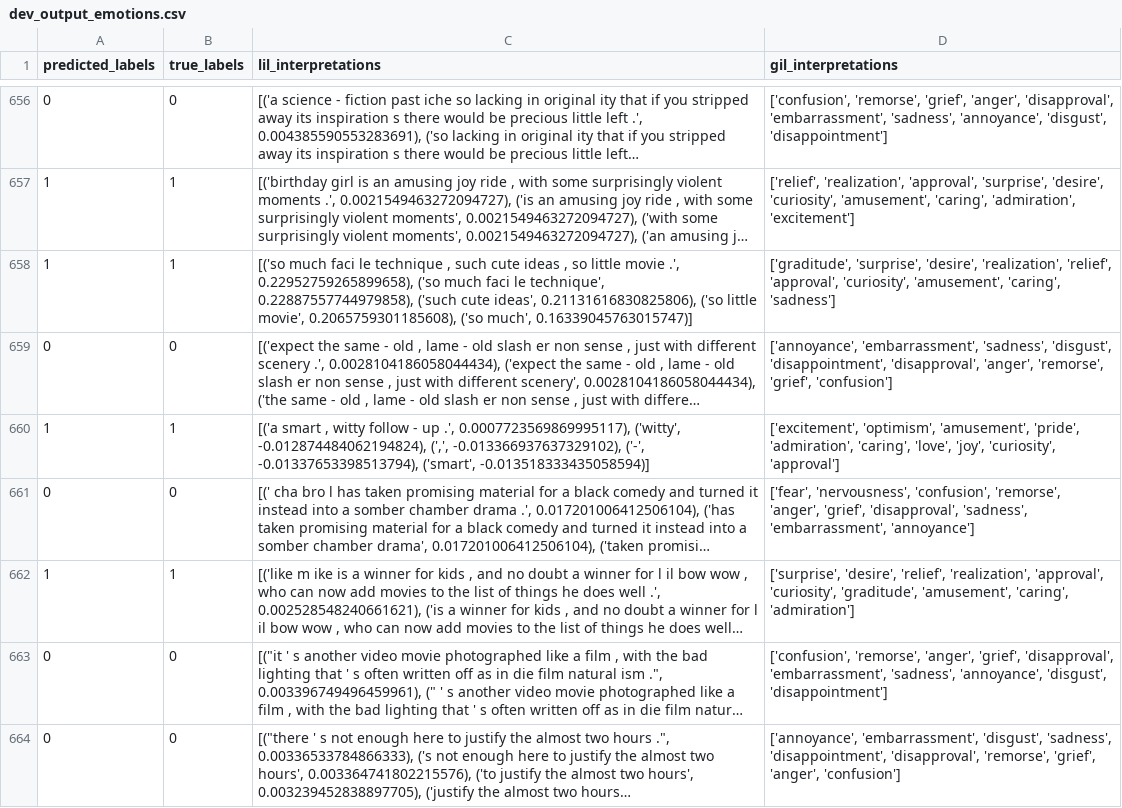
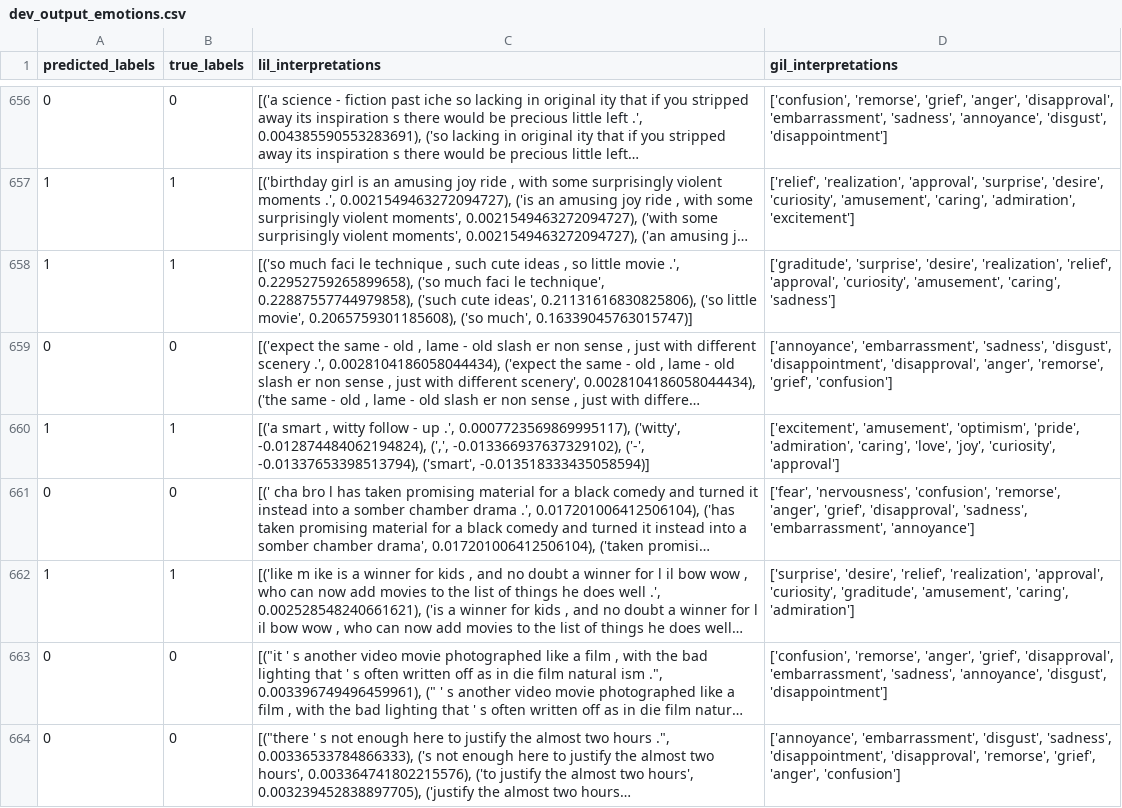
Before and after one commit to cdwxxv/SelfExp, a CSV file: data/dev_output_emotions.csv, drawn as a sheet; only a part is shown, gaps mark what is left out; long unchanged cells end in …; the diff names each change by its address in the sheet, - before the commit and + after, or states it on an @@ line.

```diff
--- a/data/dev_output_emotions.csv
+++ b/data/dev_output_emotions.csv
-D660 (gil_interpretations): ['excitement', 'optimism', 'amusement', 'pride', 'admiration',…
+D660 (gil_interpretations): ['excitement', 'amusement', 'optimism', 'pride', 'admiration',…
```
Also changed, not shown: 2 other files.
